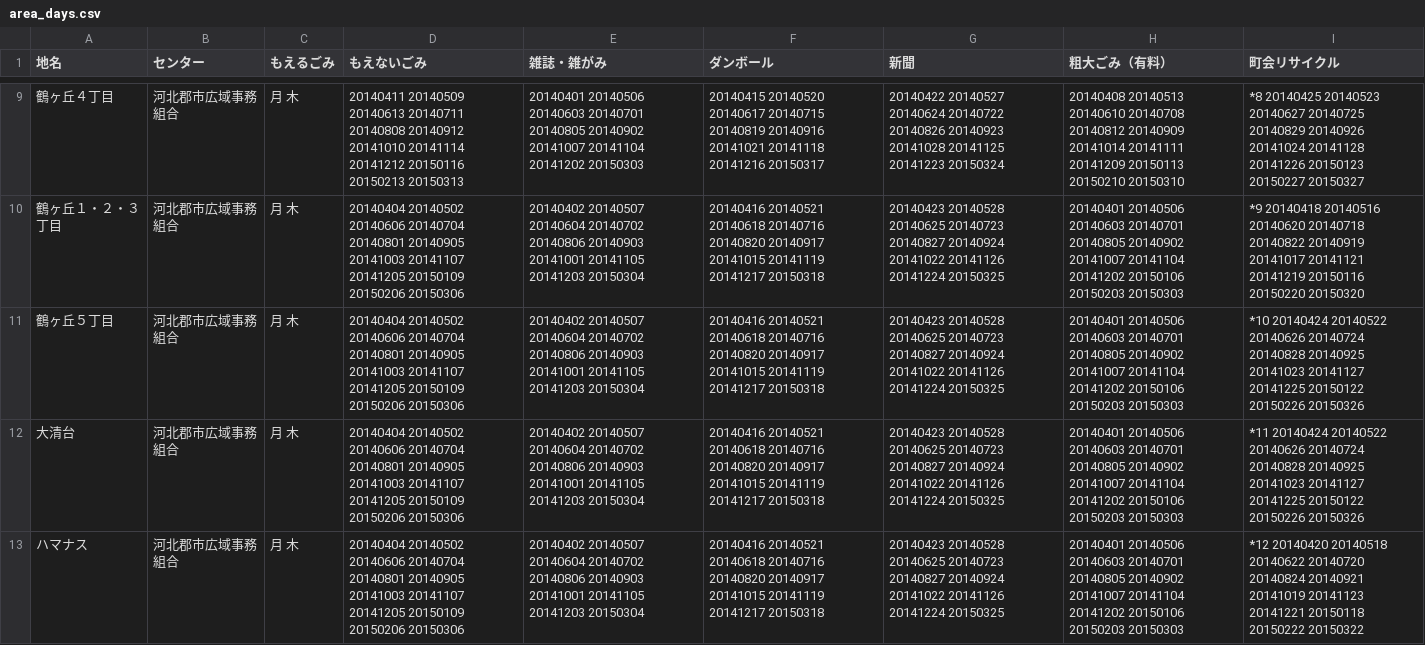
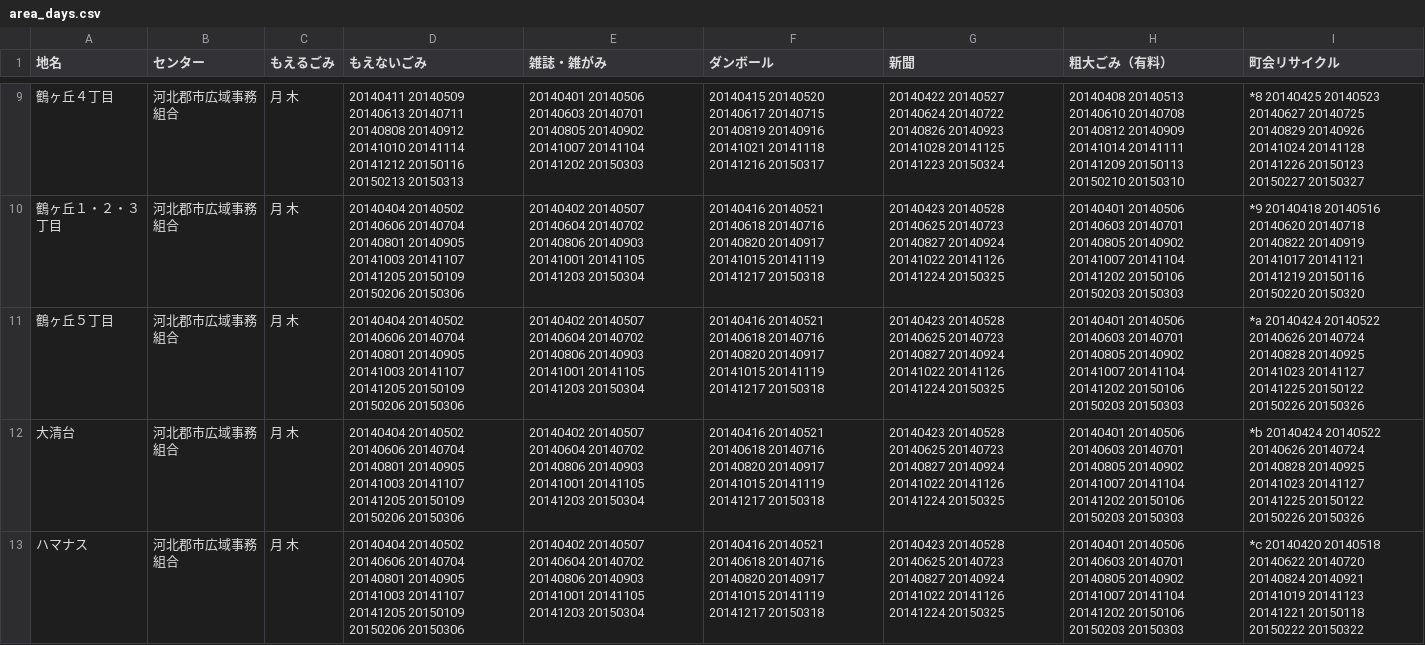
Before and after one commit to uchinada5374/5374, a CSV file: data/area_days.csv, drawn as a sheet; only a part is shown, gaps mark what is left out; the diff covers the shown part only; the diff names each change by its address in the sheet, - before the commit and + after, or states it on an @@ line.

Commit message:
Update area_days.csv

```diff
--- a/data/area_days.csv
+++ b/data/area_days.csv
-I11 (町会リサイクル): *10 20140424 20140522…
+I11 (町会リサイクル): *a 20140424 20140522…
-I12 (町会リサイクル): *11 20140424 20140522…
+I12 (町会リサイクル): *b 20140424 20140522…
-I13 (町会リサイクル): *12 20140420 20140518…
+I13 (町会リサイクル): *c 20140420 20140518…
```
Also changed, not shown: 8 edited cells elsewhere in this file.
